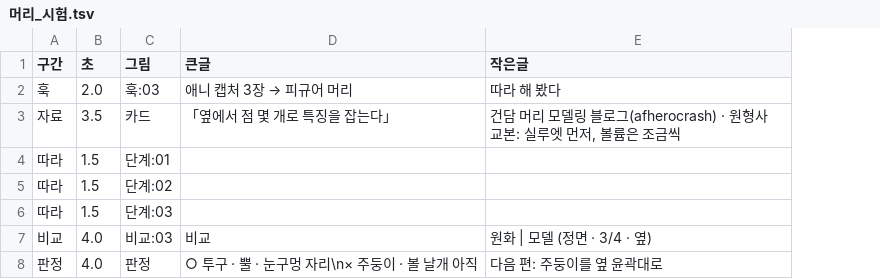
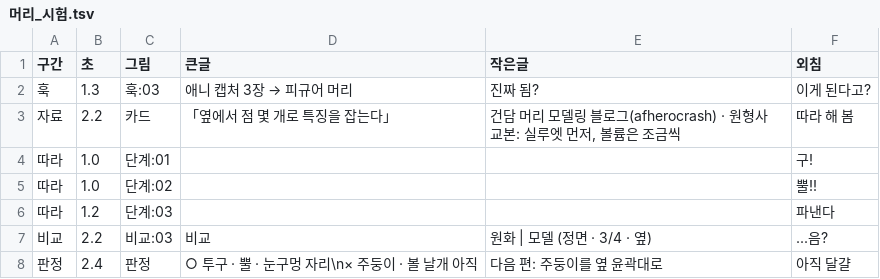
Before and after one commit to sigongjoa/art2real, a TSV file: 원화3d/과정/쇼츠/머리_시험.tsv, drawn as a sheet; the diff names each change by its address in the sheet, - before the commit and + after, or states it on an @@ line.

```diff
--- a/원화3d/과정/쇼츠/머리_시험.tsv
+++ b/원화3d/과정/쇼츠/머리_시험.tsv
+column F (외침), rows 2-8: 이게 된다고? | 따라 해 봄 | 구! | 뿔!! | 파낸다 | ...음? | 아직 달걀
-B2 (초): 2.0
+B2 (초): 1.3
-E2 (작은글): 따라 해 봤다
+E2 (작은글): 진짜 됨?
-B3 (초): 3.5
+B3 (초): 2.2
-B4:B5 (초): 1.5
+B4:B5 (초): 1.0
-B6 (초): 1.5
+B6 (초): 1.2
-B7 (초): 4.0
+B7 (초): 2.2
-B8 (초): 4.0
+B8 (초): 2.4
```
Also changed, not shown: 1 other file.
